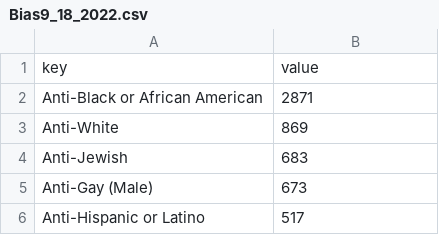
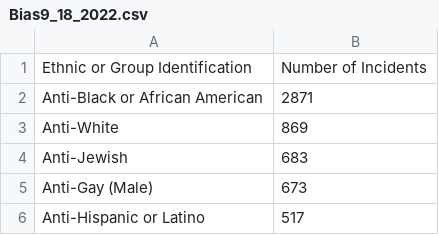
Before and after one commit to IT4063C-Fall22/final-project-AirPro, a CSV file: data/Bias9_18_2022.csv, drawn as a sheet; only a part is shown.

Commit message:
update markup

```diff
--- a/data/Bias9_18_2022.csv
+++ b/data/Bias9_18_2022.csv
@@ -1,2 +1,2 @@
-key,value
+Ethnic or Group Identification,Number of Incidents
 Anti-Black or African American,2871
```
